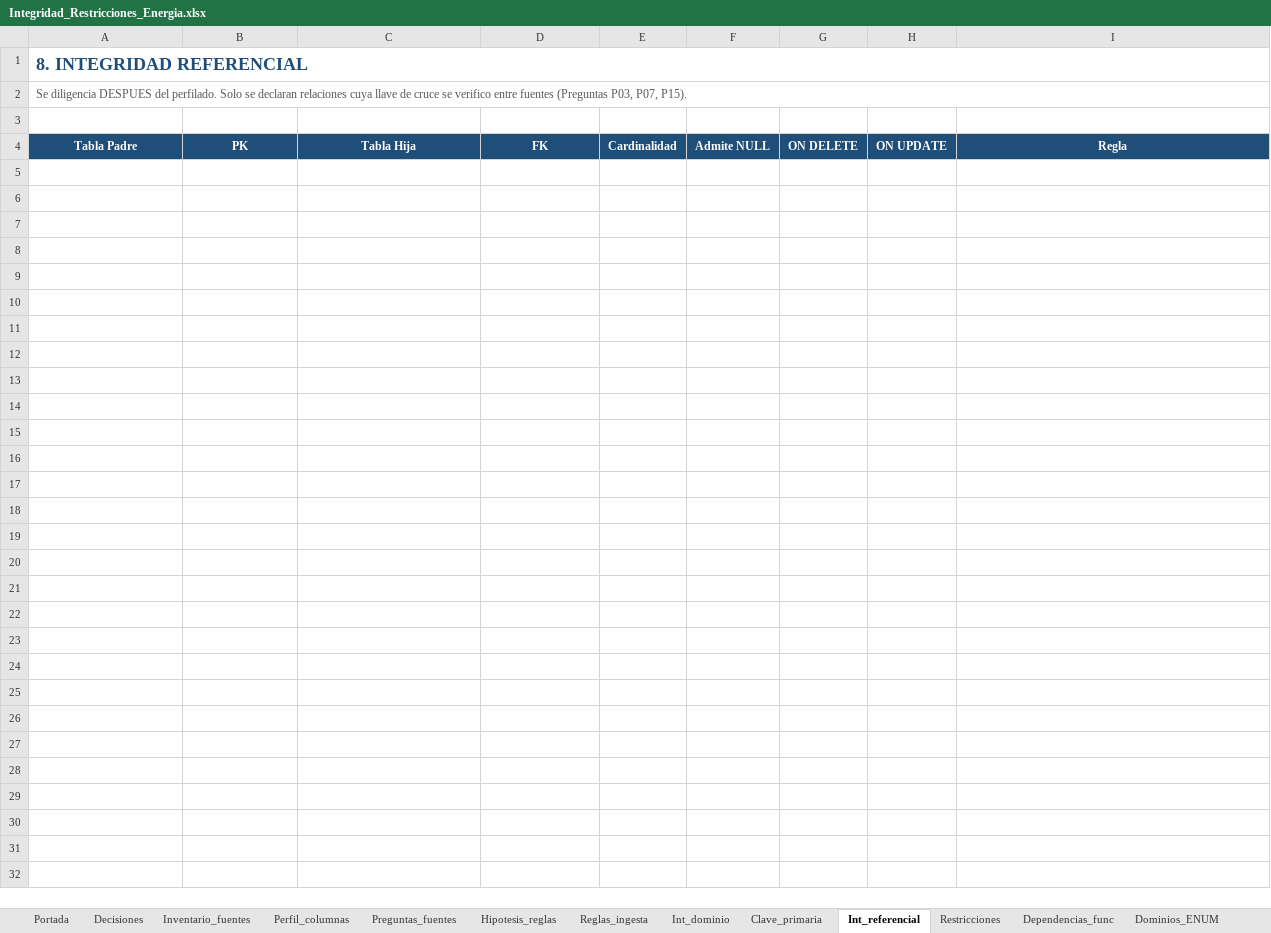
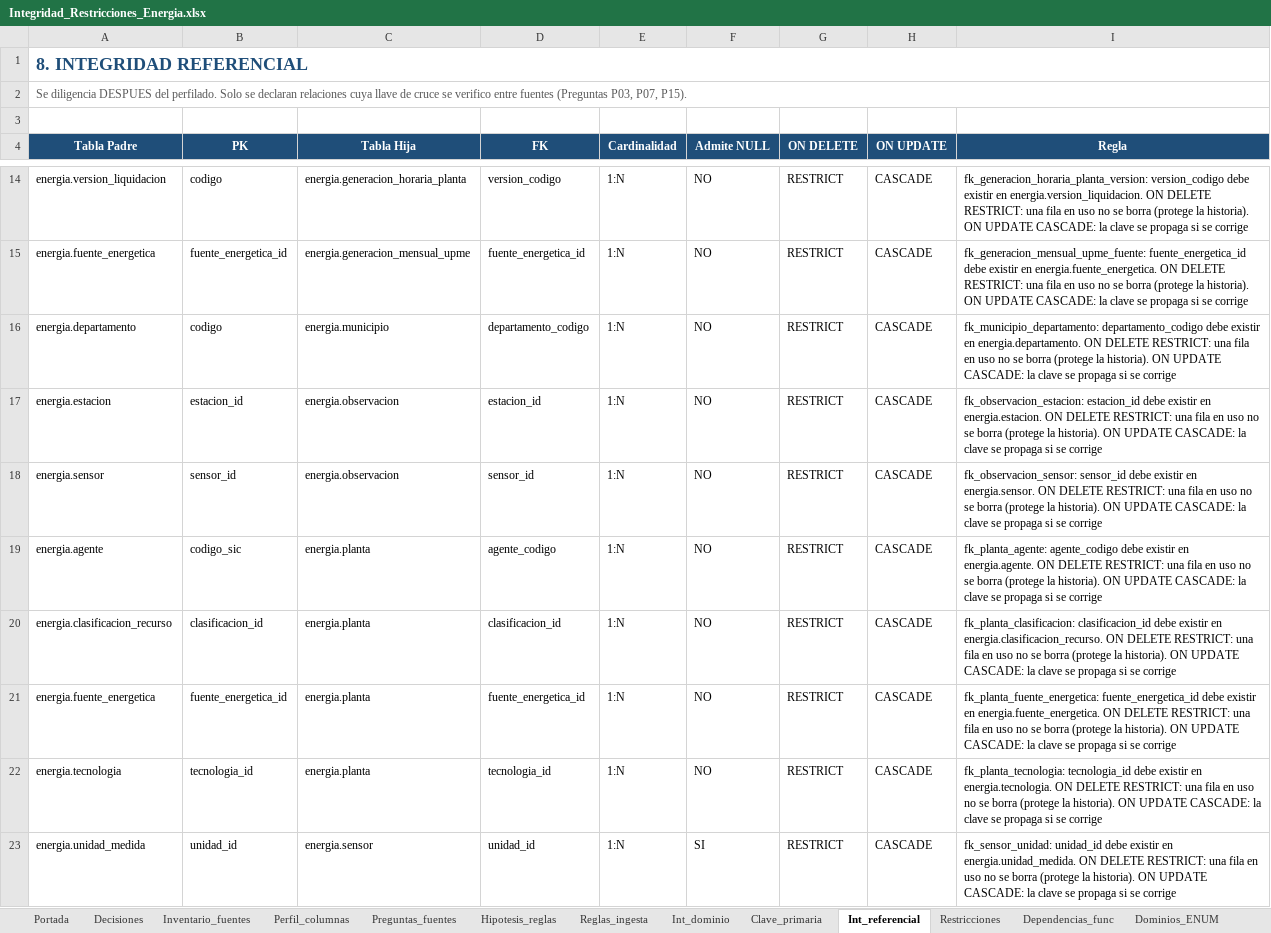
Before and after one commit to Mauro620/energy-colombia, an Excel workbook: docs/Integridad_Restricciones_Energia.xlsx, sheet Int_referencial, drawn as a sheet; only a part is shown, gaps mark what is left out; values as stored, in another font and other column widths than the file's, no borders; the diff covers the shown part only; the diff names each change by its address in the sheet, - before the commit and + after, or states it on an @@ line.

```diff
--- a/docs/Integridad_Restricciones_Energia.xlsx (sheet Int_referencial)
+++ b/docs/Integridad_Restricciones_Energia.xlsx (sheet Int_referencial)
+row 14: energia.version_liquidacion | codigo | energia.generacion_horaria_planta | version_codigo | 1:N | NO | RESTRICT | CASCADE | fk_generacion_horaria_planta_version: version_codigo debe existir en energia.version_liquidacion. ON DELETE RESTRICT: una fila en uso no se borra (protege la historia). ON UPDATE CASCADE: la clave se propaga si se corrige
+row 15: energia.fuente_energetica | fuente_energetica_id | energia.generacion_mensual_upme | fuente_energetica_id | 1:N | NO | RESTRICT | CASCADE | fk_generacion_mensual_upme_fuente: fuente_energetica_id debe existir en energia.fuente_energetica. ON DELETE RESTRICT: una fila en uso no se borra (protege la historia). ON UPDATE CASCADE: la clave se propaga si se corrige
+row 16: energia.departamento | codigo | energia.municipio | departamento_codigo | 1:N | NO | RESTRICT | CASCADE | fk_municipio_departamento: departamento_codigo debe existir en energia.departamento. ON DELETE RESTRICT: una fila en uso no se borra (protege la historia). ON UPDATE CASCADE: la clave se propaga si se corrige
+row 17: energia.estacion | estacion_id | energia.observacion | estacion_id | 1:N | NO | RESTRICT | CASCADE | fk_observacion_estacion: estacion_id debe existir en energia.estacion. ON DELETE RESTRICT: una fila en uso no se borra (protege la historia). ON UPDATE CASCADE: la clave se propaga si se corrige
+row 18: energia.sensor | sensor_id | energia.observacion | sensor_id | 1:N | NO | RESTRICT | CASCADE | fk_observacion_sensor: sensor_id debe existir en energia.sensor. ON DELETE RESTRICT: una fila en uso no se borra (protege la historia). ON UPDATE CASCADE: la clave se propaga si se corrige
+row 19: energia.agente | codigo_sic | energia.planta | agente_codigo | 1:N | NO | RESTRICT | CASCADE | fk_planta_agente: agente_codigo debe existir en energia.agente. ON DELETE RESTRICT: una fila en uso no se borra (protege la historia). ON UPDATE CASCADE: la clave se propaga si se corrige
+row 20: energia.clasificacion_recurso | clasificacion_id | energia.planta | clasificacion_id | 1:N | NO | RESTRICT | CASCADE | fk_planta_clasificacion: clasificacion_id debe existir en energia.clasificacion_recurso. ON DELETE RESTRICT: una fila en uso no se borra (protege la historia). ON UPDATE CASCADE: la clave se propaga si se corrige
+row 21: energia.fuente_energetica | fuente_energetica_id | energia.planta | fuente_energetica_id | 1:N | NO | RESTRICT | CASCADE | fk_planta_fuente_energetica: fuente_energetica_id debe existir en energia.fuente_energetica. ON DELETE RESTRICT: una fila en uso no se borra (protege la historia). ON UPDATE CASCADE: la clave se propaga si se corrige
+row 22: energia.tecnologia | tecnologia_id | energia.planta | tecnologia_id | 1:N | NO | RESTRICT | CASCADE | fk_planta_tecnologia: tecnologia_id debe existir en energia.tecnologia. ON DELETE RESTRICT: una fila en uso no se borra (protege la historia). ON UPDATE CASCADE: la clave se propaga si se corrige
+row 23: energia.unidad_medida | unidad_id | energia.sensor | unidad_id | 1:N | SI | RESTRICT | CASCADE | fk_sensor_unidad: unidad_id debe existir en energia.unidad_medida. ON DELETE RESTRICT: una fila en uso no se borra (protege la historia). ON UPDATE CASCADE: la clave se propaga si se corrige
```
Also changed, not shown: 9 added rows elsewhere in this sheet, sheet Int_dominio, sheet Restricciones, sheet Perfil_columnas, sheet Clave_primaria, sheet Decisiones, sheet Inventario_fuentes, 6 more sheets, 20 other files.
